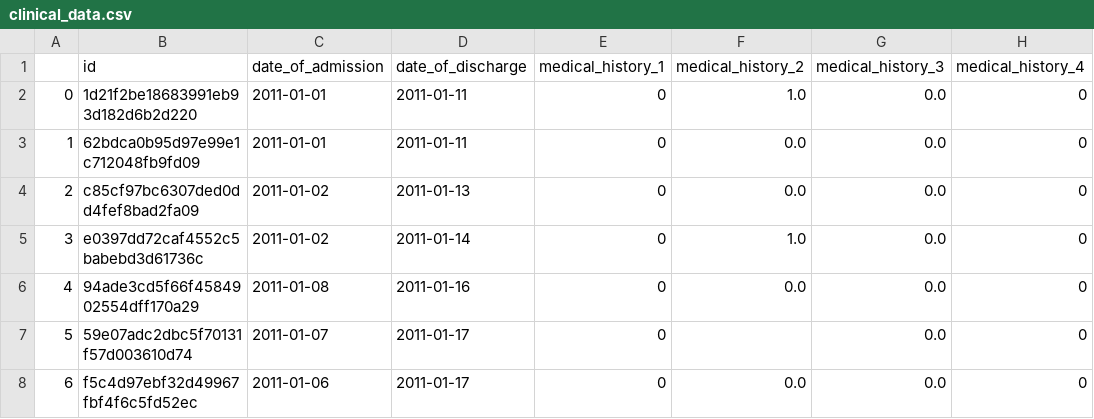
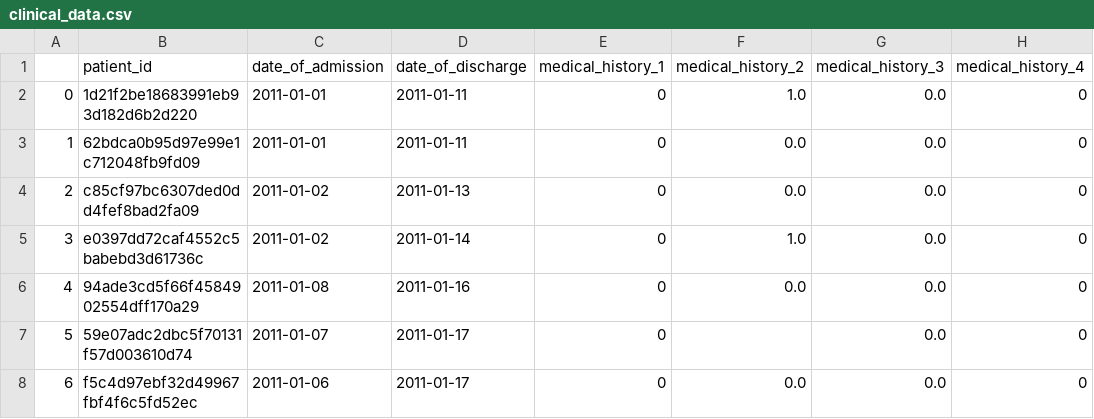
Before and after one commit to hafsalaeeque/cost-in-healthcare-DS-proj, a CSV file: clean_datasets/clinical_data.csv, drawn as a sheet; only a part is shown; the diff names each change by its address in the sheet, - before the commit and + after, or states it on an @@ line.

Commit message:
data cleaned

```diff
--- a/clean_datasets/clinical_data.csv
+++ b/clean_datasets/clinical_data.csv
-B1: id
+B1: patient_id
```
Also changed, not shown: 4 other files.
